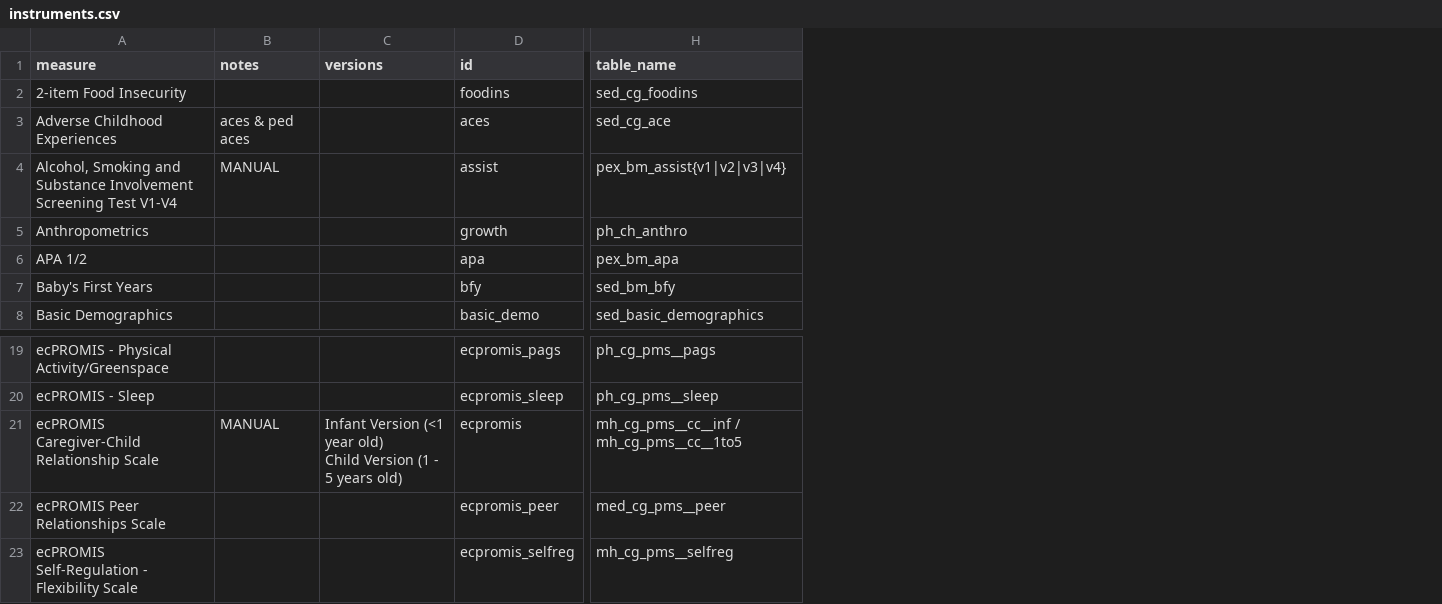
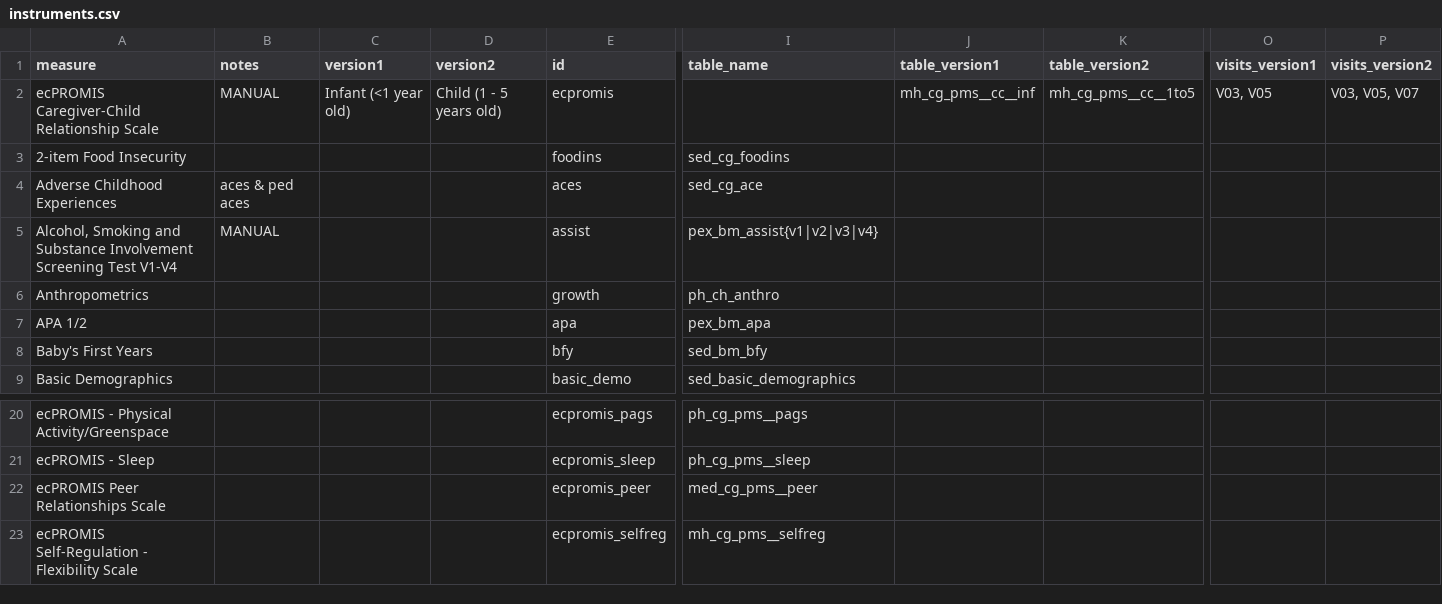
Before and after one commit to nbdc-datahub/hbcd-docs, a CSV file: tools/make-yml/instruments.csv, drawn as a sheet; only a part is shown, gaps mark what is left out; removed rows and columns are numbered as before the commit, all else as after; rows hold the shown columns only; ↵ is a line break in a cell; the diff names each change by its address in the sheet, - before the commit and + after, or states it on an @@ line.

Commit message:
added logic for multiple versions

```diff
--- a/tools/make-yml/instruments.csv
+++ b/tools/make-yml/instruments.csv
-column C (versions), empty
+column C (version1), empty
+column D (version2), empty
+column J (table_version1), empty
+column K (table_version2), empty
+column O (visits_version1), empty
+column P (visits_version2), empty
+row 2: ecPROMIS Caregiver-Child Relationship Scale | MANUAL | Infant (<1 year old) | Child (1 - 5 years old) | ecpromis |  | mh_cg_pms__cc__inf | mh_cg_pms__cc__1to5 | V03, V05 | V03, V05, V07
-row 21: ecPROMIS Caregiver-Child Relationship Scale | MANUAL | Infant Version (<1 year old) ↵ Child Version (1 - 5 years old) | ecpromis | mh_cg_pms__cc__inf / mh_cg_pms__cc__1to5
```
Also changed, not shown: 5 other files.
